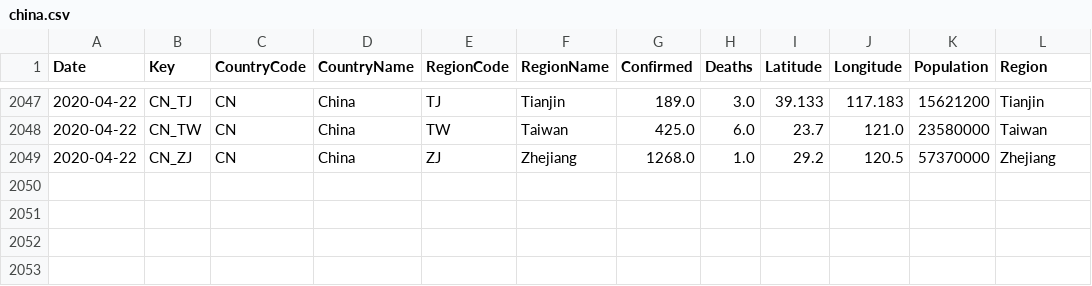
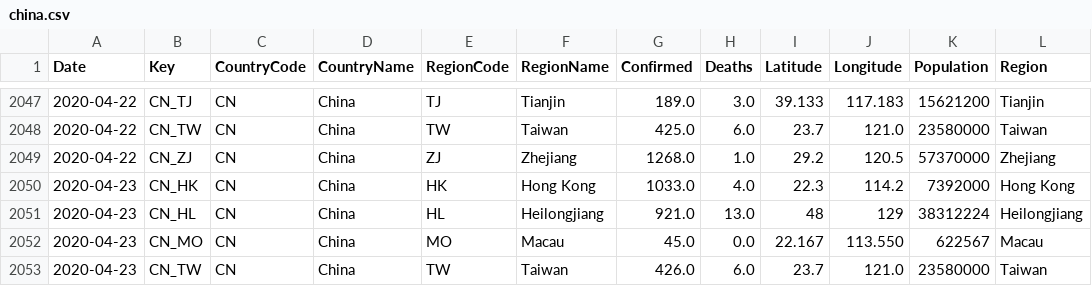
Before and after one commit to sfrias/data, a CSV file: china.csv, drawn as a sheet; only a part is shown, gaps mark what is left out.

```diff
--- a/china.csv
+++ b/china.csv
@@ -2049 +2049,5 @@ Date,Key,CountryCode,CountryName,RegionCode,RegionName,Confirmed,Deaths,Latitude
 2020-04-22,CN_ZJ,CN,China,ZJ,Zhejiang,1268.0,1.0,29.2,120.5,57370000,Zhejiang
+2020-04-23,CN_HK,CN,China,HK,Hong Kong,1033.0,4.0,22.3,114.2,7392000,Hong Kong
+2020-04-23,CN_HL,CN,China,HL,Heilongjiang,921.0,13.0,48,129,38312224,Heilongjiang
+2020-04-23,CN_MO,CN,China,MO,Macau,45.0,0.0,22.167,113.550,622567,Macau
+2020-04-23,CN_TW,CN,China,TW,Taiwan,426.0,6.0,23.7,121.0,23580000,Taiwan
```
Also changed, not shown: china_latest.csv, cn.csv, 23 other files.
